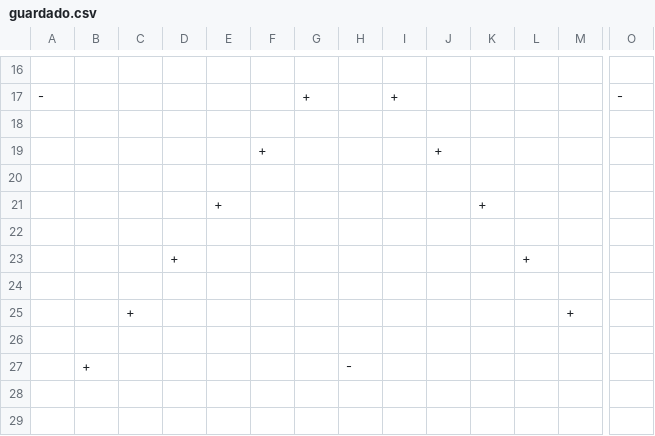
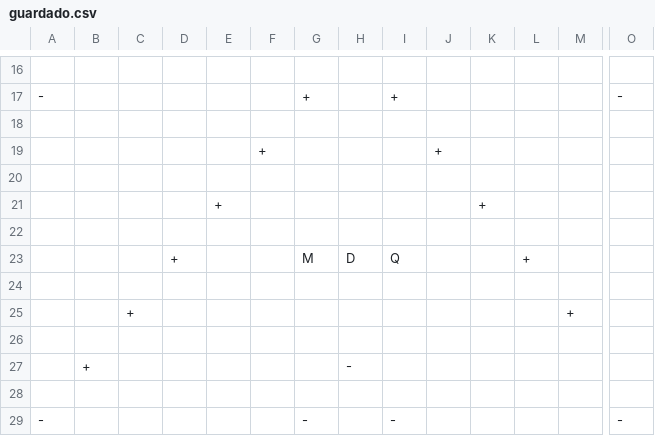
Before and after one commit to andr-vg/TrabajoFinalPython, a CSV file: TrabajoFinalPython/scrabbleAR/Datos/info/guardado.csv, drawn as a sheet; only a part is shown, gaps mark what is left out; removed rows and columns are numbered as before the commit, all else as after; rows hold the shown columns only; the diff names each change by its address in the sheet, - before the commit and + after, or states it on an @@ line.

```diff
--- a/TrabajoFinalPython/scrabbleAR/Datos/info/guardado.csv
+++ b/TrabajoFinalPython/scrabbleAR/Datos/info/guardado.csv
-row 23:  |  |  | + |  |  |  |  |  |  |  | +
+row 23:  |  |  | + |  |  | M | D | Q |  |  | +
+row 28: (empty)
+row 29: - |  |  |  |  |  | - |  | - |  |  |  |  | -
```
Also changed, not shown: 1 other file.
